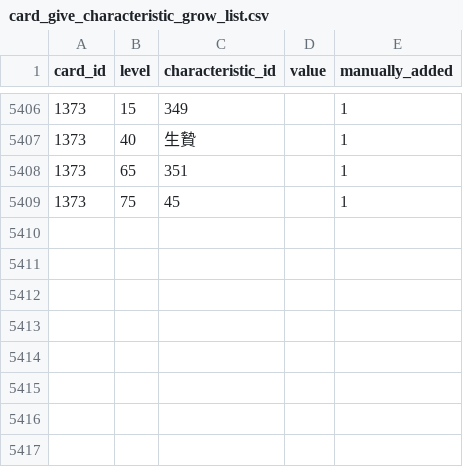
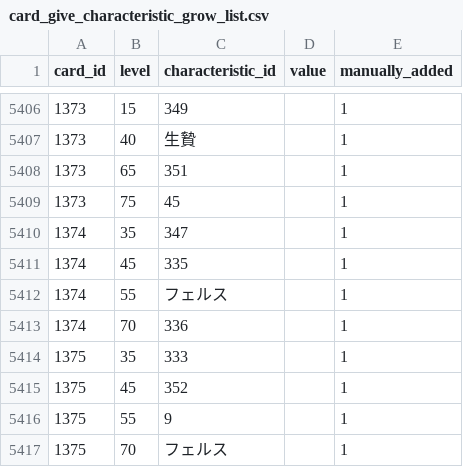
Before and after one commit to a1sareru/shoot300k, a CSV file: public/data/card_give_characteristic_grow_list.csv, drawn as a sheet; only a part is shown, gaps mark what is left out.

```diff
--- a/public/data/card_give_characteristic_grow_list.csv
+++ b/public/data/card_give_characteristic_grow_list.csv
@@ -5409 +5409,9 @@ card_id,level,characteristic_id,value,manually_added
 1373,75,45,,1
+1374,35,347,,1
+1374,45,335,,1
+1374,55,フェルス,,1
+1374,70,336,,1
+1375,35,333,,1
+1375,45,352,,1
+1375,55,9,,1
+1375,70,フェルス,,1
```
Also changed, not shown: public/data/card_give_characteristic.csv, public/data/character_card.csv, 2 other files.
